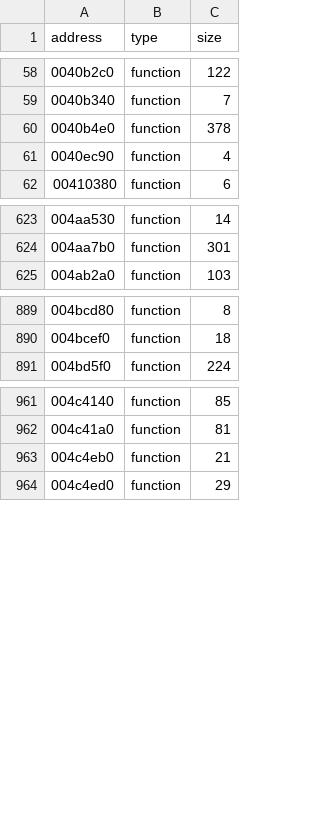
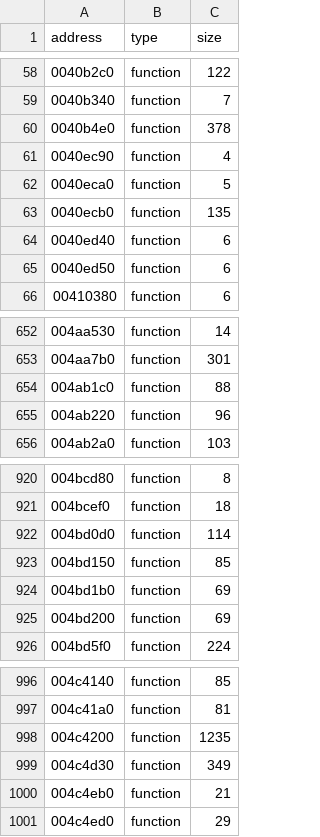
Before and after one commit to leadpogrommer/racers2, a CSV file: reccmp/function-sizes.csv, drawn as a sheet; only a part is shown, gaps mark what is left out; the diff covers the shown part only; the diff names each change by its address in the sheet, - before the commit and + after, or states it on an @@ line.

```diff
--- a/reccmp/function-sizes.csv
+++ b/reccmp/function-sizes.csv
+row 62: 0040eca0 | function | 5
+row 63: 0040ecb0 | function | 135
+row 64: 0040ed40 | function | 6
+row 65: 0040ed50 | function | 6
+row 654: 004ab1c0 | function | 88
+row 655: 004ab220 | function | 96
+row 922: 004bd0d0 | function | 114
+row 923: 004bd150 | function | 85
+row 924: 004bd1b0 | function | 69
+row 925: 004bd200 | function | 69
+row 998: 004c4200 | function | 1235
+row 999: 004c4d30 | function | 349
```
Also changed, not shown: 25 added rows elsewhere in this file, 21 other files.
